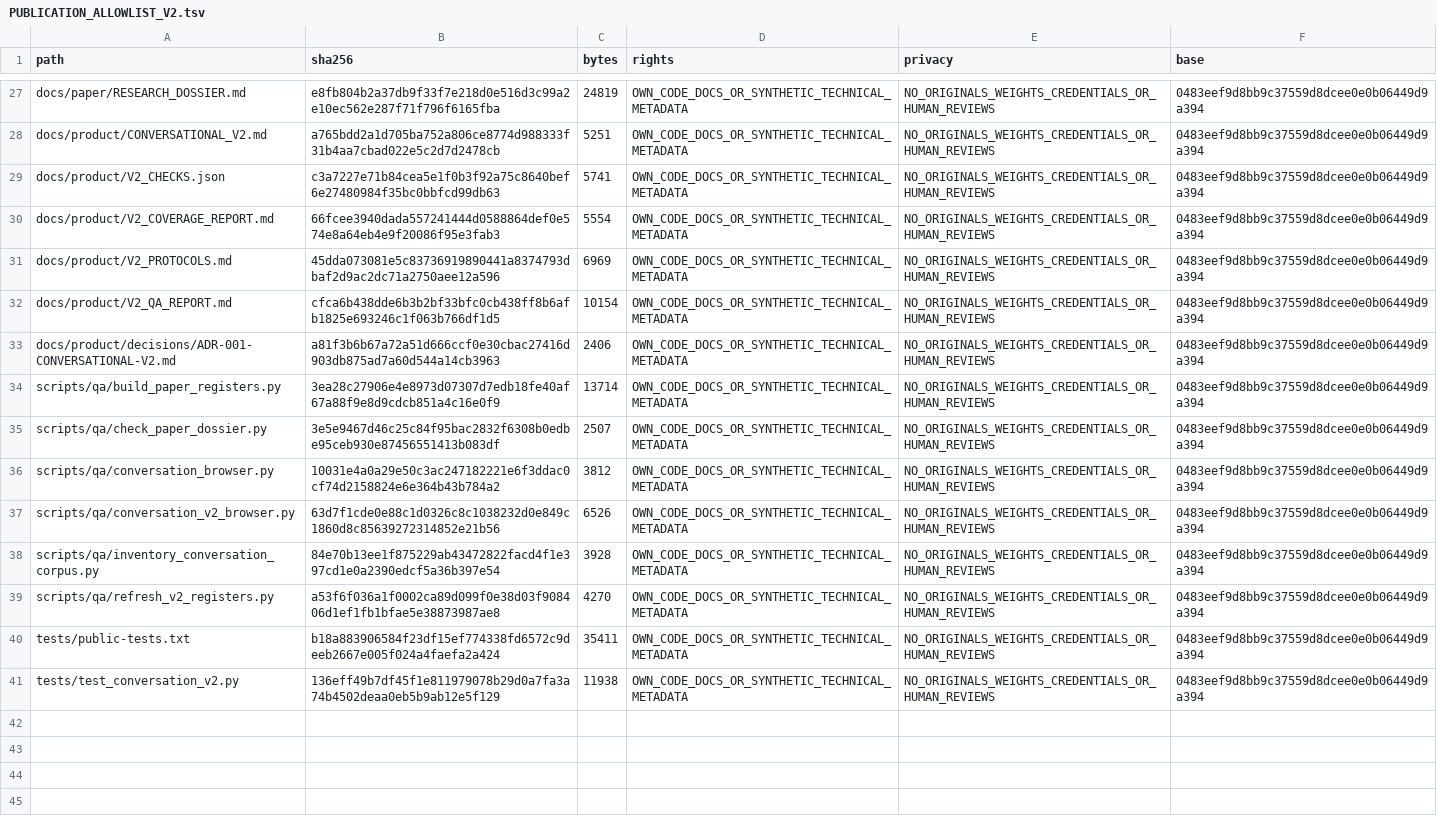
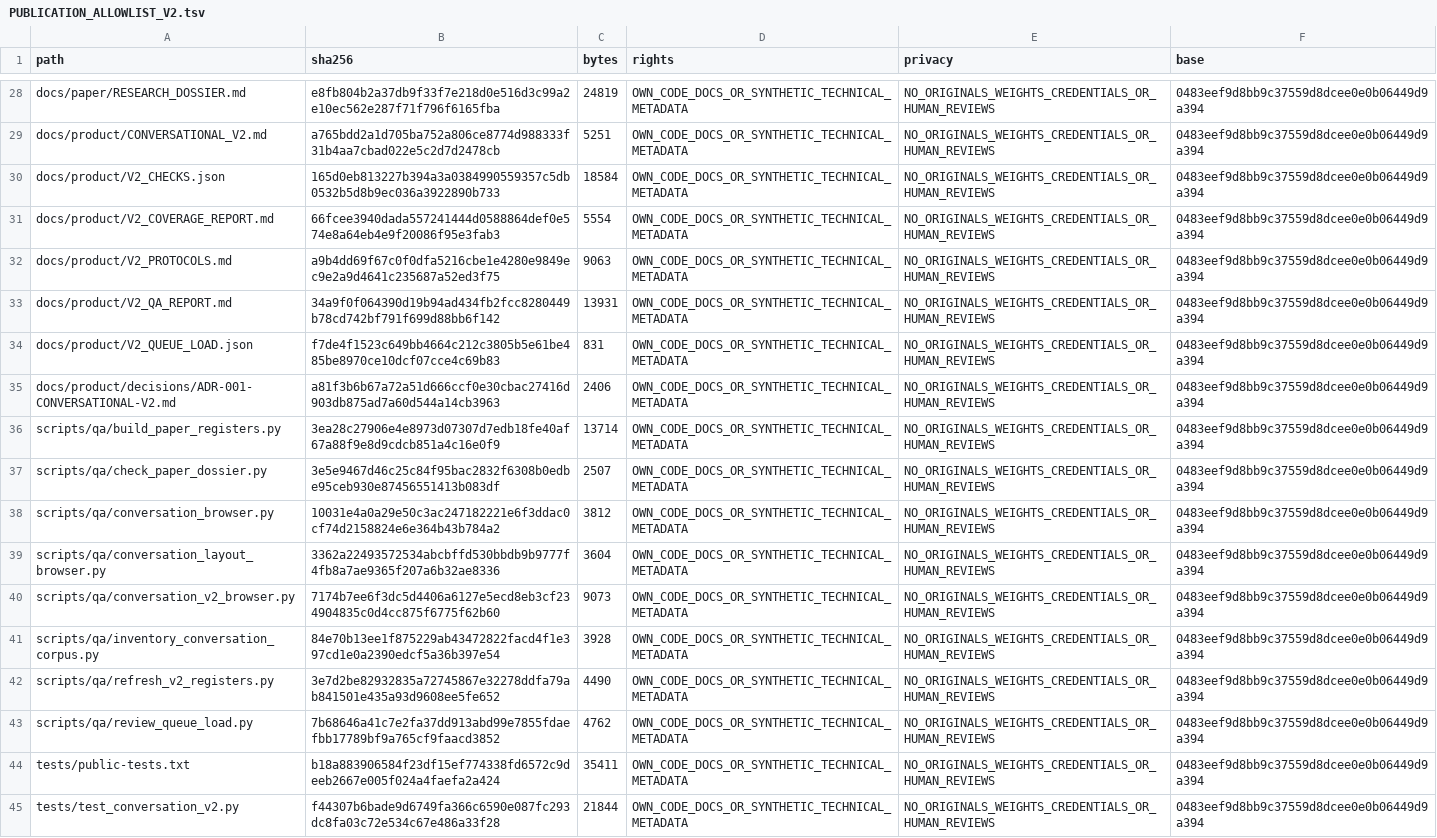
Before and after one commit to Sven-Lutz/Klima_GraphRAG, a TSV file: PUBLICATION_ALLOWLIST_V2.tsv, drawn as a sheet; only a part is shown, gaps mark what is left out; the diff covers the shown part only.

```diff
--- a/PUBLICATION_ALLOWLIST_V2.tsv
+++ b/PUBLICATION_ALLOWLIST_V2.tsv
@@ -28,6 +29,7 @@ docs/paper/RESEARCH_DOSSIER.md	e8fb804b2a37db9f33f7e218d0e516d3c99a2e10ec562e287
 docs/product/CONVERSATIONAL_V2.md	a765bdd2a1d705ba752a806ce8774d988333f31b4aa7cbad022e5c2d7d2478cb	5251	OWN_CODE_DOCS_OR_SYNTHETIC_TECHNICAL_METADATA	NO_ORIGINALS_WEIGHTS_CREDENTIALS_OR_HUMAN_REVIEWS	0483eef9d8bb9c37559d8dcee0e0b06449d9a394
-docs/product/V2_CHECKS.json	c3a7227e71b84cea5e1f0b3f92a75c8640bef6e27480984f35bc0bbfcd99db63	5741	OWN_CODE_DOCS_OR_SYNTHETIC_TECHNICAL_METADATA	NO_ORIGINALS_WEIGHTS_CREDENTIALS_OR_HUMAN_REVIEWS	0483eef9d8bb9c37559d8dcee0e0b06449d9a394
+docs/product/V2_CHECKS.json	165d0eb813227b394a3a0384990559357c5db0532b5d8b9ec036a3922890b733	18584	OWN_CODE_DOCS_OR_SYNTHETIC_TECHNICAL_METADATA	NO_ORIGINALS_WEIGHTS_CREDENTIALS_OR_HUMAN_REVIEWS	0483eef9d8bb9c37559d8dcee0e0b06449d9a394
 docs/product/V2_COVERAGE_REPORT.md	66fcee3940dada557241444d0588864def0e574e8a64eb4e9f20086f95e3fab3	5554	OWN_CODE_DOCS_OR_SYNTHETIC_TECHNICAL_METADATA	NO_ORIGINALS_WEIGHTS_CREDENTIALS_OR_HUMAN_REVIEWS	0483eef9d8bb9c37559d8dcee0e0b06449d9a394
-docs/product/V2_PROTOCOLS.md	45dda073081e5c83736919890441a8374793dbaf2d9ac2dc71a2750aee12a596	6969	OWN_CODE_DOCS_OR_SYNTHETIC_TECHNICAL_METADATA	NO_ORIGINALS_WEIGHTS_CREDENTIALS_OR_HUMAN_REVIEWS	0483eef9d8bb9c37559d8dcee0e0b06449d9a394
-docs/product/V2_QA_REPORT.md	cfca6b438dde6b3b2bf33bfc0cb438ff8b6afb1825e693246c1f063b766df1d5	10154	OWN_CODE_DOCS_OR_SYNTHETIC_TECHNICAL_METADATA	NO_ORIGINALS_WEIGHTS_CREDENTIALS_OR_HUMAN_REVIEWS	0483eef9d8bb9c37559d8dcee0e0b06449d9a394
+docs/product/V2_PROTOCOLS.md	a9b4dd69f67c0f0dfa5216cbe1e4280e9849ec9e2a9d4641c235687a52ed3f75	9063	OWN_CODE_DOCS_OR_SYNTHETIC_TECHNICAL_METADATA	NO_ORIGINALS_WEIGHTS_CREDENTIALS_OR_HUMAN_REVIEWS	0483eef9d8bb9c37559d8dcee0e0b06449d9a394
+docs/product/V2_QA_REPORT.md	34a9f0f064390d19b94ad434fb2fcc8280449b78cd742bf791f699d88bb6f142	13931	OWN_CODE_DOCS_OR_SYNTHETIC_TECHNICAL_METADATA	NO_ORIGINALS_WEIGHTS_CREDENTIALS_OR_HUMAN_REVIEWS	0483eef9d8bb9c37559d8dcee0e0b06449d9a394
+docs/product/V2_QUEUE_LOAD.json	f7de4f1523c649bb4664c212c3805b5e61be485be8970ce10dcf07cce4c69b83	831	OWN_CODE_DOCS_OR_SYNTHETIC_TECHNICAL_METADATA	NO_ORIGINALS_WEIGHTS_CREDENTIALS_OR_HUMAN_REVIEWS	0483eef9d8bb9c37559d8dcee0e0b06449d9a394
 docs/product/decisions/ADR-001-CONVERSATIONAL-V2.md	a81f3b6b67a72a51d666ccf0e30cbac27416d903db875ad7a60d544a14cb3963	2406	OWN_CODE_DOCS_OR_SYNTHETIC_TECHNICAL_METADATA	NO_ORIGINALS_WEIGHTS_CREDENTIALS_OR_HUMAN_REVIEWS	0483eef9d8bb9c37559d8dcee0e0b06449d9a394
@@ -36,6 +38,8 @@ scripts/qa/check_paper_dossier.py	3e5e9467d46c25c84f95bac2832f6308b0edbe95ceb930
 scripts/qa/conversation_browser.py	10031e4a0a29e50c3ac247182221e6f3ddac0cf74d2158824e6e364b43b784a2	3812	OWN_CODE_DOCS_OR_SYNTHETIC_TECHNICAL_METADATA	NO_ORIGINALS_WEIGHTS_CREDENTIALS_OR_HUMAN_REVIEWS	0483eef9d8bb9c37559d8dcee0e0b06449d9a394
-scripts/qa/conversation_v2_browser.py	63d7f1cde0e88c1d0326c8c1038232d0e849c1860d8c85639272314852e21b56	6526	OWN_CODE_DOCS_OR_SYNTHETIC_TECHNICAL_METADATA	NO_ORIGINALS_WEIGHTS_CREDENTIALS_OR_HUMAN_REVIEWS	0483eef9d8bb9c37559d8dcee0e0b06449d9a394
+scripts/qa/conversation_layout_browser.py	3362a22493572534abcbffd530bbdb9b9777f4fb8a7ae9365f207a6b32ae8336	3604	OWN_CODE_DOCS_OR_SYNTHETIC_TECHNICAL_METADATA	NO_ORIGINALS_WEIGHTS_CREDENTIALS_OR_HUMAN_REVIEWS	0483eef9d8bb9c37559d8dcee0e0b06449d9a394
+scripts/qa/conversation_v2_browser.py	7174b7ee6f3dc5d4406a6127e5ecd8eb3cf234904835c0d4cc875f6775f62b60	9073	OWN_CODE_DOCS_OR_SYNTHETIC_TECHNICAL_METADATA	NO_ORIGINALS_WEIGHTS_CREDENTIALS_OR_HUMAN_REVIEWS	0483eef9d8bb9c37559d8dcee0e0b06449d9a394
 scripts/qa/inventory_conversation_corpus.py	84e70b13ee1f875229ab43472822facd4f1e397cd1e0a2390edcf5a36b397e54	3928	OWN_CODE_DOCS_OR_SYNTHETIC_TECHNICAL_METADATA	NO_ORIGINALS_WEIGHTS_CREDENTIALS_OR_HUMAN_REVIEWS	0483eef9d8bb9c37559d8dcee0e0b06449d9a394
-scripts/qa/refresh_v2_registers.py	a53f6f036a1f0002ca89d099f0e38d03f908406d1ef1fb1bfae5e38873987ae8	4270	OWN_CODE_DOCS_OR_SYNTHETIC_TECHNICAL_METADATA	NO_ORIGINALS_WEIGHTS_CREDENTIALS_OR_HUMAN_REVIEWS	0483eef9d8bb9c37559d8dcee0e0b06449d9a394
+scripts/qa/refresh_v2_registers.py	3e7d2be82932835a72745867e32278ddfa79ab841501e435a93d9608ee5fe652	4490	OWN_CODE_DOCS_OR_SYNTHETIC_TECHNICAL_METADATA	NO_ORIGINALS_WEIGHTS_CREDENTIALS_OR_HUMAN_REVIEWS	0483eef9d8bb9c37559d8dcee0e0b06449d9a394
+scripts/qa/review_queue_load.py	7b68646a41c7e2fa37dd913abd99e7855fdaefbb17789bf9a765cf9faacd3852	4762	OWN_CODE_DOCS_OR_SYNTHETIC_TECHNICAL_METADATA	NO_ORIGINALS_WEIGHTS_CREDENTIALS_OR_HUMAN_REVIEWS	0483eef9d8bb9c37559d8dcee0e0b06449d9a394
 tests/public-tests.txt	b18a883906584f23df15ef774338fd6572c9deeb2667e005f024a4faefa2a424	35411	OWN_CODE_DOCS_OR_SYNTHETIC_TECHNICAL_METADATA	NO_ORIGINALS_WEIGHTS_CREDENTIALS_OR_HUMAN_REVIEWS	0483eef9d8bb9c37559d8dcee0e0b06449d9a394
-tests/test_conversation_v2.py	136eff49b7df45f1e811979078b29d0a7fa3a74b4502deaa0eb5b9ab12e5f129	11938	OWN_CODE_DOCS_OR_SYNTHETIC_TECHNICAL_METADATA	NO_ORIGINALS_WEIGHTS_CREDENTIALS_OR_HUMAN_REVIEWS	0483eef9d8bb9c37559d8dcee0e0b06449d9a394
+tests/test_conversation_v2.py	f44307b6bade9d6749fa366c6590e087fc293dc8fa03c72e534c67e486a33f28	21844	OWN_CODE_DOCS_OR_SYNTHETIC_TECHNICAL_METADATA	NO_ORIGINALS_WEIGHTS_CREDENTIALS_OR_HUMAN_REVIEWS	0483eef9d8bb9c37559d8dcee0e0b06449d9a394
```
Also changed, not shown: 1 added row and 29 edited cells elsewhere in this file, PUBLIC_FILES.tsv, docs/paper/ARTIFACT_MANIFEST.tsv, 8 other files.
